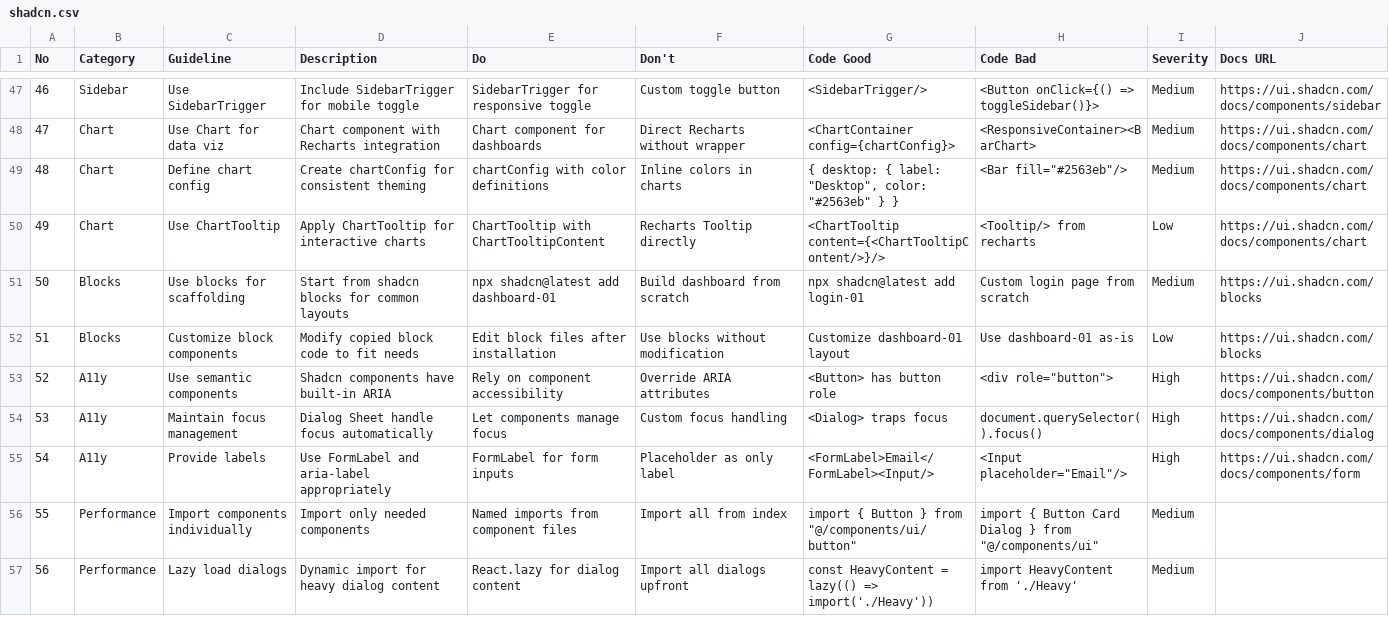
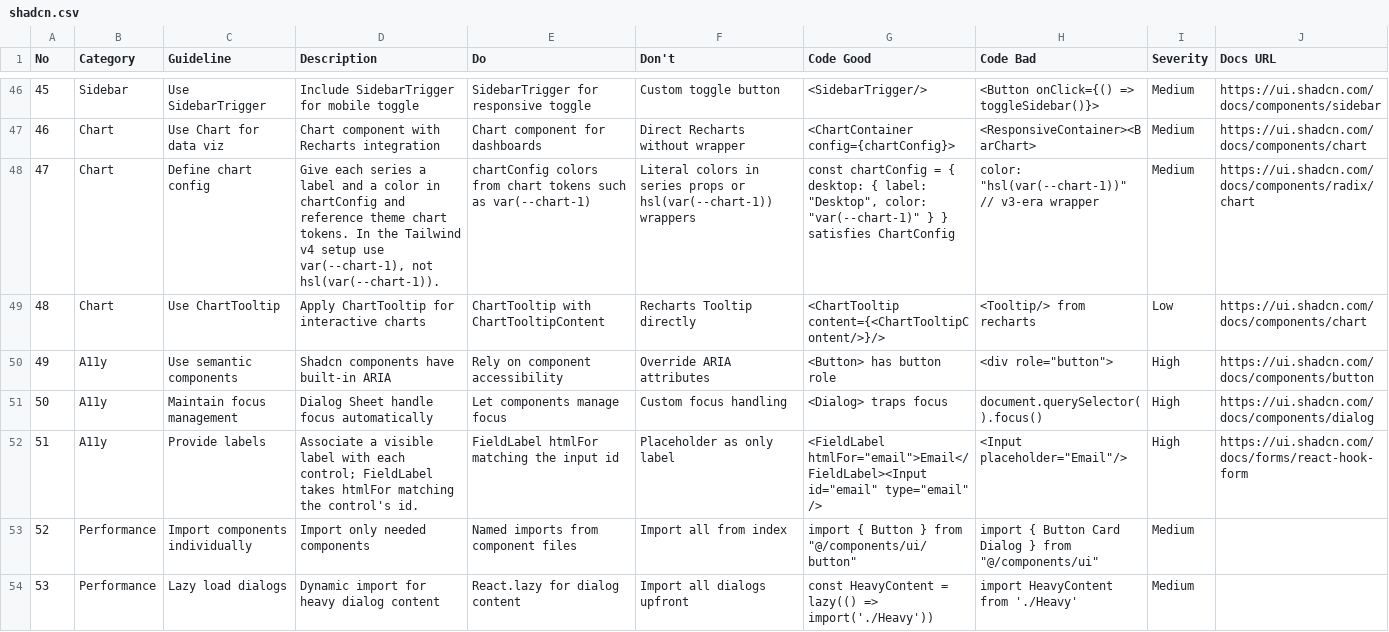
Before and after one commit to What0ff/snowe-ui-skill, a CSV file: skill/snowe-ui-skill/data/stacks/shadcn.csv, drawn as a sheet; only a part is shown, gaps mark what is left out; removed rows and columns are numbered as before the commit, all else as after; the diff covers the shown part only; the diff names each change by its address in the sheet, - before the commit and + after, or states it on an @@ line.

```diff
--- a/skill/snowe-ui-skill/data/stacks/shadcn.csv
+++ b/skill/snowe-ui-skill/data/stacks/shadcn.csv
@@ column A (No) renumbered between rows 19 and 56 @@
-D48 (Description): Create chartConfig for consistent theming
+D48 (Description): Give each series a label and a color in chartConfig and reference theme chart tokens. In the Tailwind v4 setup use var(--chart-1), not hsl(var(--chart-1)).
-E48 (Do): chartConfig with color definitions
+E48 (Do): chartConfig colors from chart tokens such as var(--chart-1)
-F48 (Don't): Inline colors in charts
+F48 (Don't): Literal colors in series props or hsl(var(--chart-1)) wrappers
-G48 (Code Good): { desktop: { label: "Desktop", color: "#2563eb" } }
+G48 (Code Good): const chartConfig = { desktop: { label: "Desktop", color: "var(--chart-1)" } } satisfies ChartConfig
-H48 (Code Bad): <Bar fill="#2563eb"/>
+H48 (Code Bad): color: "hsl(var(--chart-1))" // v3-era wrapper
-J48 (Docs URL): https://ui.shadcn.com/docs/components/chart
+J48 (Docs URL): https://ui.shadcn.com/docs/components/radix/chart
-row 51: 50 | Blocks | Use blocks for scaffolding | Start from shadcn blocks for common layouts | npx shadcn@latest add dashboard-01 | Build dashboard from scratch | npx shadcn@latest add login-01 | Custom login page from scratch | Medium | https://ui.shadcn.com/blocks
-row 52: 51 | Blocks | Customize block components | Modify copied block code to fit needs | Edit block files after installation | Use blocks without modification | Customize dashboard-01 layout | Use dashboard-01 as-is | Low | https://ui.shadcn.com/blocks
-D52 (Description): Use FormLabel and aria-label appropriately
+D52 (Description): Associate a visible label with each control; FieldLabel takes htmlFor matching the control's id.
-E52 (Do): FormLabel for form inputs
+E52 (Do): FieldLabel htmlFor matching the input id
-G52 (Code Good): <FormLabel>Email</FormLabel><Input/>
+G52 (Code Good): <FieldLabel htmlFor="email">Email</FieldLabel><Input id="email" type="email" />
-J52 (Docs URL): https://ui.shadcn.com/docs/components/form
+J52 (Docs URL): https://ui.shadcn.com/docs/forms/react-hook-form
```
Also changed, not shown: 5 added rows, 7 removed rows and 6 edited cells elsewhere in this file.
